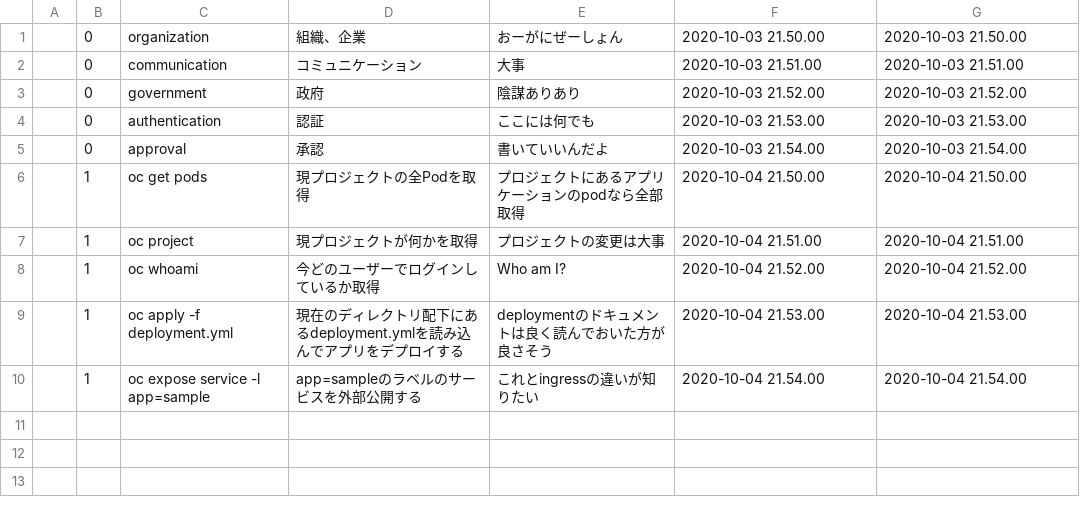
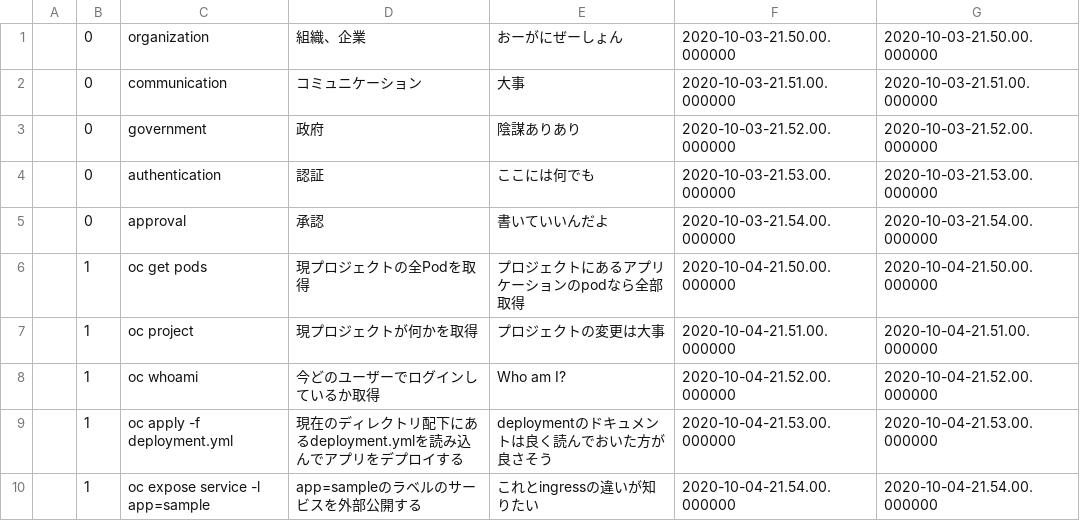
Before and after one commit to rikkyrice/typing-game, a CSV file: config/db/data/words.csv, drawn as a sheet.

```diff
--- a/config/db/data/words.csv
+++ b/config/db/data/words.csv
@@ -1,10 +1,10 @@
-,0,organization,組織、企業,おーがにぜーしょん,2020-10-03 21.50.00,2020-10-03 21.50.00
-,0,communication,コミュニケーション,大事,2020-10-03 21.51.00,2020-10-03 21.51.00
-,0,government,政府,陰謀ありあり,2020-10-03 21.52.00,2020-10-03 21.52.00
-,0,authentication,認証,ここには何でも,2020-10-03 21.53.00,2020-10-03 21.53.00
-,0,approval,承認,書いていいんだよ,2020-10-03 21.54.00,2020-10-03 21.54.00
-,1,"oc get pods",現プロジェクトの全Podを取得,プロジェクトにあるアプリケーションのpodなら全部取得,2020-10-04 21.50.00,2020-10-04 21.50.00
-,1,"oc project",現プロジェクトが何かを取得,プロジェクトの変更は大事,2020-10-04 21.51.00,2020-10-04 21.51.00
-,1,"oc whoami",今どのユーザーでログインしているか取得,"Who am I?",2020-10-04 21.52.00,2020-10-04 21.52.00
-,1,"oc apply -f deployment.yml",現在のディレクトリ配下にあるdeployment.ymlを読み込んでアプリをデプロイする,deploymentのドキュメントは良く読んでおいた方が良さそう,2020-10-04 21.53.00,2020-10-04 21.53.00
-,1,"oc expose service -l app=sample",app=sampleのラベルのサービスを外部公開する,これとingressの違いが知りたい,2020-10-04 21.54.00,2020-10-04 21.54.00
+,0,organization,組織、企業,おーがにぜーしょん,2020-10-03-21.50.00.000000,2020-10-03-21.50.00.000000
+,0,communication,コミュニケーション,大事,2020-10-03-21.51.00.000000,2020-10-03-21.51.00.000000
+,0,government,政府,陰謀ありあり,2020-10-03-21.52.00.000000,2020-10-03-21.52.00.000000
+,0,authentication,認証,ここには何でも,2020-10-03-21.53.00.000000,2020-10-03-21.53.00.000000
+,0,approval,承認,書いていいんだよ,2020-10-03-21.54.00.000000,2020-10-03-21.54.00.000000
+,1,"oc get pods",現プロジェクトの全Podを取得,プロジェクトにあるアプリケーションのpodなら全部取得,2020-10-04-21.50.00.000000,2020-10-04-21.50.00.000000
+,1,"oc project",現プロジェクトが何かを取得,プロジェクトの変更は大事,2020-10-04-21.51.00.000000,2020-10-04-21.51.00.000000
+,1,"oc whoami",今どのユーザーでログインしているか取得,"Who am I?",2020-10-04-21.52.00.000000,2020-10-04-21.52.00.000000
+,1,"oc apply -f deployment.yml",現在のディレクトリ配下にあるdeployment.ymlを読み込んでアプリをデプロイする,deploymentのドキュメントは良く読んでおいた方が良さそう,2020-10-04-21.53.00.000000,2020-10-04-21.53.00.000000
+,1,"oc expose service -l app=sample",app=sampleのラベルのサービスを外部公開する,これとingressの違いが知りたい,2020-10-04-21.54.00.000000,2020-10-04-21.54.00.000000
```
Also changed, not shown: config/db/data/wordlists.csv, 4 other files.
